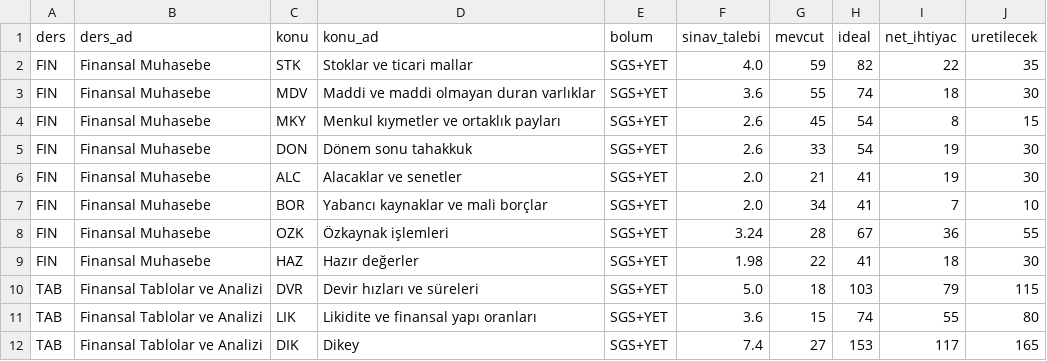
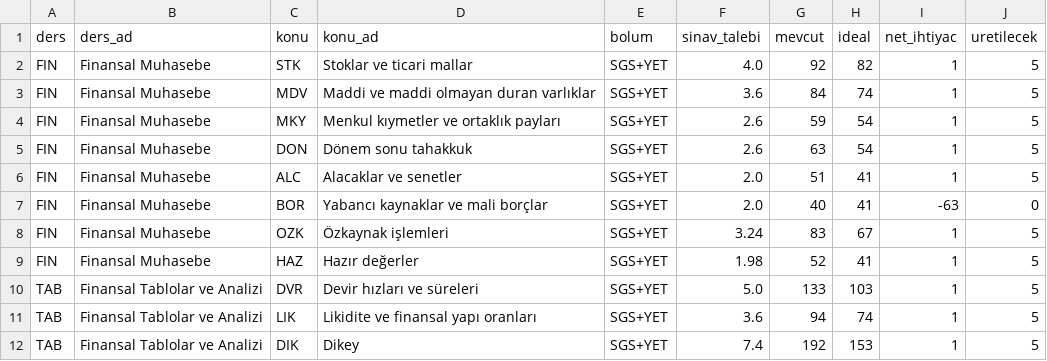
Before and after one commit to merveesmeray961-blip/mevo, a CSV file: docs/uretim_talimati/dagilim_smmm.csv, drawn as a sheet; only a part is shown; the diff covers the shown part only.

```diff
--- a/docs/uretim_talimati/dagilim_smmm.csv
+++ b/docs/uretim_talimati/dagilim_smmm.csv
@@ -1,12 +1,12 @@
 ders,ders_ad,konu,konu_ad,bolum,sinav_talebi,mevcut,ideal,net_ihtiyac,uretilecek
-FIN,Finansal Muhasebe,STK,Stoklar ve ticari mallar,SGS+YET,4.0,59,82,22,35
-FIN,Finansal Muhasebe,MDV,Maddi ve maddi olmayan duran varlıklar,SGS+YET,3.6,55,74,18,30
-FIN,Finansal Muhasebe,MKY,Menkul kıymetler ve ortaklık payları,SGS+YET,2.6,45,54,8,15
-FIN,Finansal Muhasebe,DON,Dönem sonu tahakkuk,SGS+YET,2.6,33,54,19,30
-FIN,Finansal Muhasebe,ALC,Alacaklar ve senetler,SGS+YET,2.0,21,41,19,30
-FIN,Finansal Muhasebe,BOR,Yabancı kaynaklar ve mali borçlar,SGS+YET,2.0,34,41,7,10
-FIN,Finansal Muhasebe,OZK,Özkaynak işlemleri,SGS+YET,3.24,28,67,36,55
-FIN,Finansal Muhasebe,HAZ,Hazır değerler,SGS+YET,1.98,22,41,18,30
-TAB,Finansal Tablolar ve Analizi,DVR,Devir hızları ve süreleri,SGS+YET,5.0,18,103,79,115
-TAB,Finansal Tablolar ve Analizi,LIK,Likidite ve finansal yapı oranları,SGS+YET,3.6,15,74,55,80
-TAB,Finansal Tablolar ve Analizi,DIK,Dikey,SGS+YET,7.4,27,153,117,165
+FIN,Finansal Muhasebe,STK,Stoklar ve ticari mallar,SGS+YET,4.0,92,82,1,5
+FIN,Finansal Muhasebe,MDV,Maddi ve maddi olmayan duran varlıklar,SGS+YET,3.6,84,74,1,5
+FIN,Finansal Muhasebe,MKY,Menkul kıymetler ve ortaklık payları,SGS+YET,2.6,59,54,1,5
+FIN,Finansal Muhasebe,DON,Dönem sonu tahakkuk,SGS+YET,2.6,63,54,1,5
+FIN,Finansal Muhasebe,ALC,Alacaklar ve senetler,SGS+YET,2.0,51,41,1,5
+FIN,Finansal Muhasebe,BOR,Yabancı kaynaklar ve mali borçlar,SGS+YET,2.0,40,41,-63,0
+FIN,Finansal Muhasebe,OZK,Özkaynak işlemleri,SGS+YET,3.24,83,67,1,5
+FIN,Finansal Muhasebe,HAZ,Hazır değerler,SGS+YET,1.98,52,41,1,5
+TAB,Finansal Tablolar ve Analizi,DVR,Devir hızları ve süreleri,SGS+YET,5.0,133,103,1,5
+TAB,Finansal Tablolar ve Analizi,LIK,Likidite ve finansal yapı oranları,SGS+YET,3.6,94,74,1,5
+TAB,Finansal Tablolar ve Analizi,DIK,Dikey,SGS+YET,7.4,192,153,1,5
```
Also changed, not shown: 162 edited cells elsewhere in this file, 55 other files.
